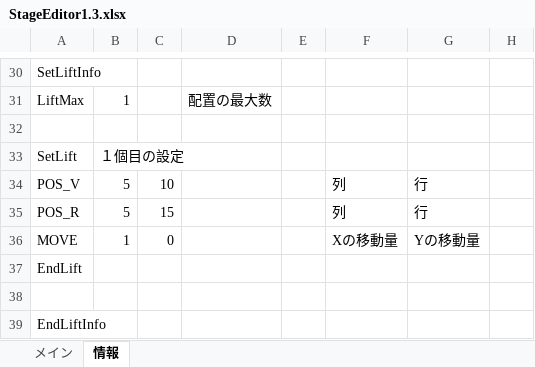
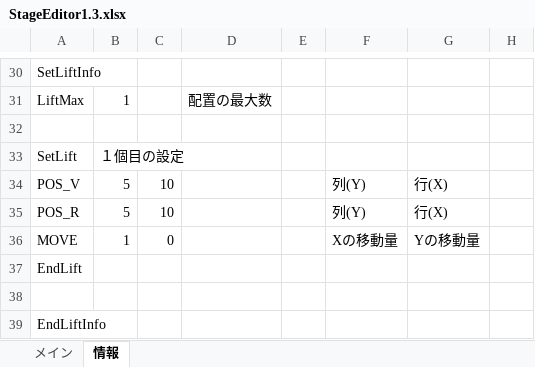
Before and after one commit to keisuke0211/cos-mos, an Excel workbook: data/GAMEDATA/STAGE/StageEditor1.3.xlsx, sheet 情報, drawn as a sheet; only a part is shown, gaps mark what is left out; values as stored, in another font and other column widths than the file's, no borders; the diff names each change by its address in the sheet, - before the commit and + after, or states it on an @@ line.

```diff
--- a/data/GAMEDATA/STAGE/StageEditor1.3.xlsx (sheet 情報)
+++ b/data/GAMEDATA/STAGE/StageEditor1.3.xlsx (sheet 情報)
-F34:F35: 列
+F34:F35: 列(Y)
-G34:G35: 行
+G34:G35: 行(X)
-C35: 15
+C35: 10
```
Also changed, not shown: 2 other files.
